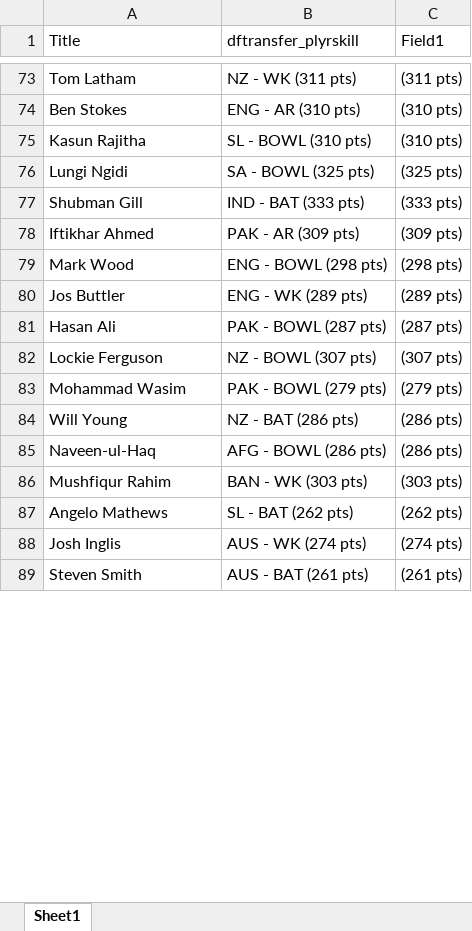
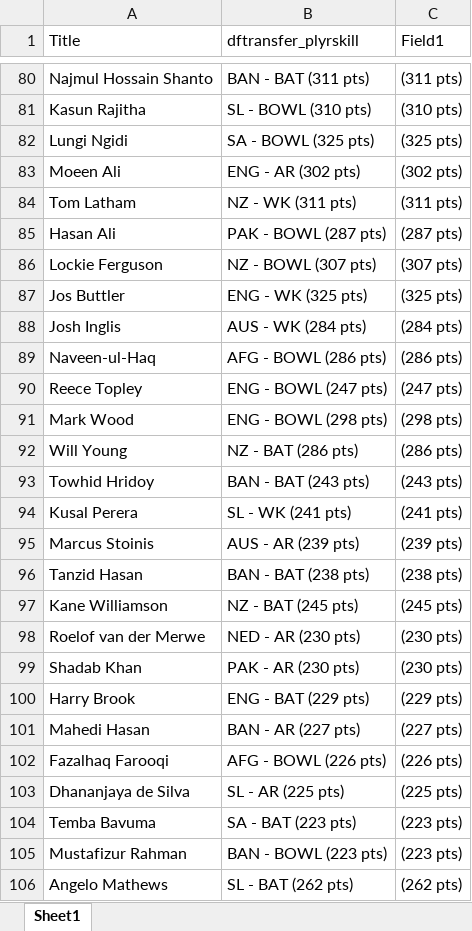
Before and after one commit to VishnuR123/Points-Table-React, an Excel workbook: public/Oct12.xlsx, sheet Sheet1, drawn as a sheet; only a part is shown, gaps mark what is left out; values as stored, in another font and other column widths than the file's, no borders; removed rows and columns are numbered as before the commit, all else as after; the diff covers the shown part only; the diff names each change by its address in the sheet, - before the commit and + after, or states it on an @@ line.

```diff
--- a/public/Oct12.xlsx (sheet Sheet1)
+++ b/public/Oct12.xlsx (sheet Sheet1)
-A80 (Title): Tom Latham
+A80 (Title): Najmul Hossain Shanto
-B80 (dftransfer_plyrskill): NZ - WK (311 pts)
+B80 (dftransfer_plyrskill): BAN - BAT (311 pts)
-row 74: Ben Stokes | ENG - AR (310 pts) | (310 pts)
@@ row 77 moved to row 76: Shubman Gill @@
-row 78: Iftikhar Ahmed | PAK - AR (309 pts) | (309 pts)
-row 80: Jos Buttler | ENG - WK (289 pts) | (289 pts)
+row 83: Moeen Ali | ENG - AR (302 pts) | (302 pts)
+row 84: Tom Latham | NZ - WK (311 pts) | (311 pts)
-row 83: Mohammad Wasim | PAK - BOWL (279 pts) | (279 pts)
+row 87: Jos Buttler | ENG - WK (325 pts) | (325 pts)
+row 88: Josh Inglis | AUS - WK (284 pts) | (284 pts)
@@ row 85 moved to row 89: Naveen-ul-Haq @@
@@ row 92 moved to row 90: Reece Topley @@
@@ row 79 moved to row 91: Mark Wood @@
-row 86: Mushfiqur Rahim | BAN - WK (303 pts) | (303 pts)
+row 93: Towhid Hridoy | BAN - BAT (243 pts) | (243 pts)
+row 95: Marcus Stoinis | AUS - AR (239 pts) | (239 pts)
+row 96: Tanzid Hasan | BAN - BAT (238 pts) | (238 pts)
@@ row 93 moved to row 97: Kane Williamson @@
@@ row 114 moved to row 98: Roelof van der Merwe @@
+row 99: Shadab Khan | PAK - AR (230 pts) | (230 pts)
+row 100: Harry Brook | ENG - BAT (229 pts) | (229 pts)
+row 101: Mahedi Hasan | BAN - AR (227 pts) | (227 pts)
@@ row 97 moved to row 102: Fazalhaq Farooqi @@
@@ row 96 moved to row 103: Dhananjaya de Silva @@
@@ row 113 moved to row 104: Temba Bavuma @@
+row 105: Mustafizur Rahman | BAN - BOWL (223 pts) | (223 pts)
-row 88: Josh Inglis | AUS - WK (274 pts) | (274 pts)
-row 89: Steven Smith | AUS - BAT (261 pts) | (261 pts)
```
Also changed, not shown: 30 added rows, 34 removed rows, 34 moved rows and 8 edited cells elsewhere in this sheet.
